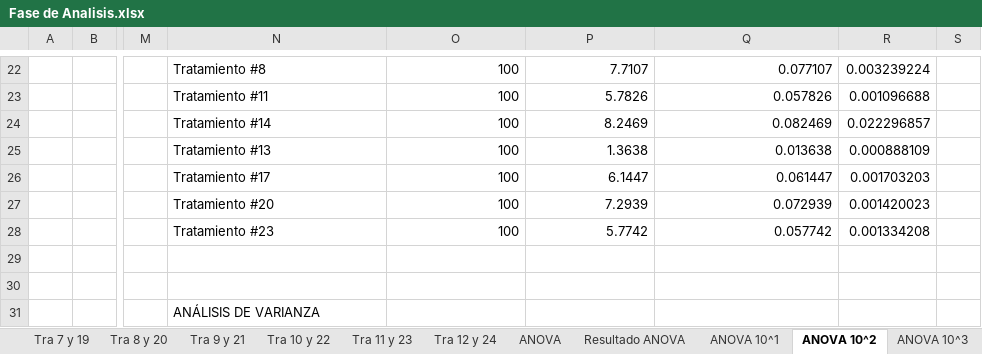
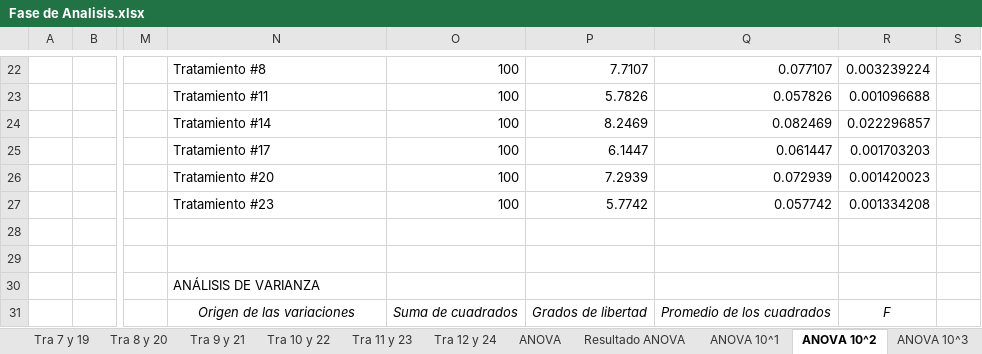
Before and after one commit to alejandroarce03/SortExperiments, an Excel workbook: SortExperiments/SortExperiments/SortExperiments/docs/Fase de Analisis.xlsx, sheet ANOVA 10^2, drawn as a sheet; only a part is shown, gaps mark what is left out; values as stored, in another font and other column widths than the file's, no borders; charts and pictures not drawn; the diff covers the shown part only; the diff names each change by its address in the sheet, - before the commit and + after, or states it on an @@ line.

Commit message:
Experiment Desing

```diff
--- a/SortExperiments/SortExperiments/SortExperiments/docs/Fase de Analisis.xlsx (sheet ANOVA 10^2)
+++ b/SortExperiments/SortExperiments/SortExperiments/docs/Fase de Analisis.xlsx (sheet ANOVA 10^2)
-N25: Tratamiento #13
+N25: Tratamiento #17
-P25: 1.3638
+P25: 6.1447
-Q25: 0.013638
+Q25: 0.061447
-R25: 0.000888109
+R25: 0.001703203
-N26: Tratamiento #17
+N26: Tratamiento #20
-P26: 6.1447
+P26: 7.2939
-Q26: 0.061447
+Q26: 0.072939
-R26: 0.001703203
+R26: 0.001420023
-N27: Tratamiento #20
+N27: Tratamiento #23
-P27: 7.2939
+P27: 5.7742
-Q27: 0.072939
+Q27: 0.057742
-R27: 0.001420023
+R27: 0.001334208
-N28: Tratamiento #23
+N28: (empty)
-O28: 100
+O28: (empty)
-P28: 5.7742
+P28: (empty)
-Q28: 0.057742
+Q28: (empty)
-R28: 0.001334208
+R28: (empty)
-N30: (empty)
+N30: ANÁLISIS DE VARIANZA
-N31: ANÁLISIS DE VARIANZA
+N31: Origen de las variaciones
@@ N31 alignment: left → center, italic: off → on @@
-O31: (empty)
+O31: Suma de cuadrados
-P31: (empty)
+P31: Grados de libertad
-Q31: (empty)
+Q31: Promedio de los cuadrados
-R31: (empty)
+R31: F
```
Also changed, not shown: 25 edited cells, cell formats and merged cells elsewhere in this sheet, sheet ANOVA 10^3, charts or pictures, 13 other files.
